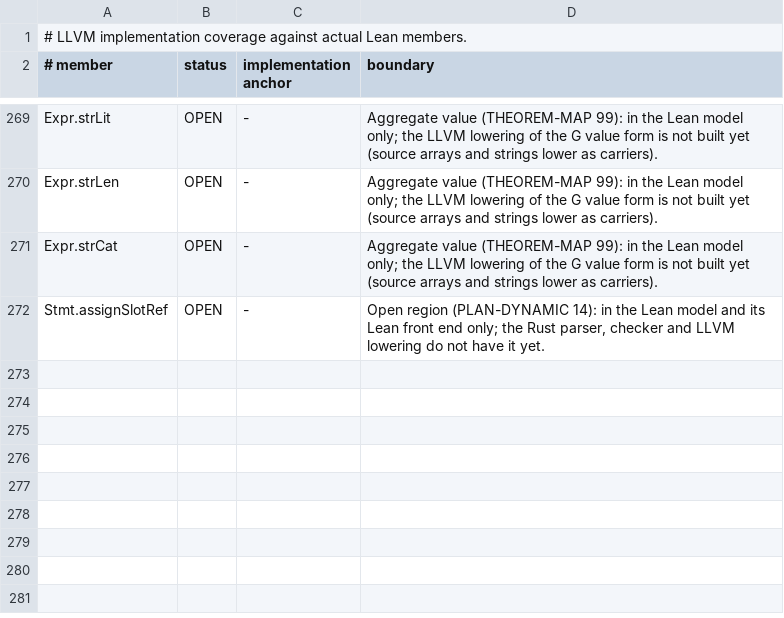
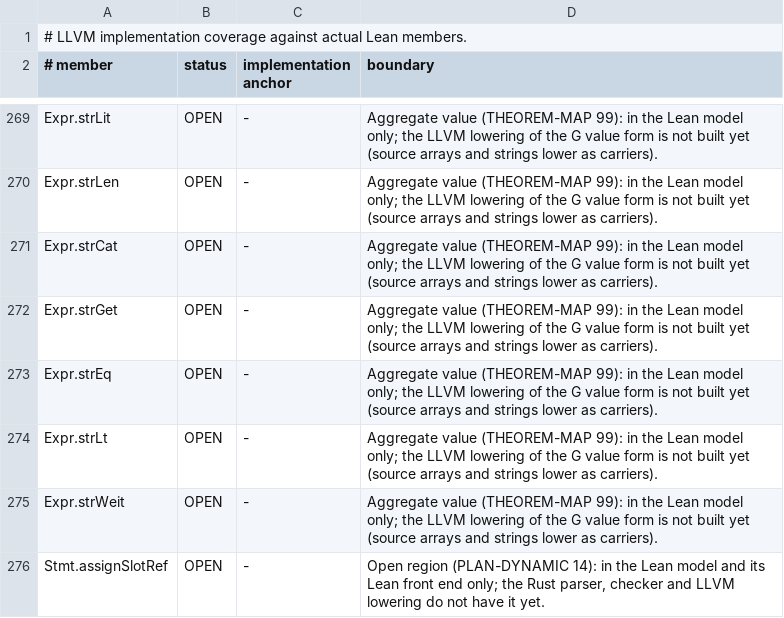
Before and after one commit to SimonVitzethum/Gabbro, a TSV file: dokumente/llvm-modelldeckung.tsv, drawn as a sheet; only a part is shown, gaps mark what is left out; the diff names each change by its address in the sheet, - before the commit and + after, or states it on an @@ line.

```diff
--- a/dokumente/llvm-modelldeckung.tsv
+++ b/dokumente/llvm-modelldeckung.tsv
+row 272: Expr.strGet | OPEN | - | Aggregate value (THEOREM-MAP 99): in the Lean model only; the LLVM lowering of the G value form is not built yet (source arrays and strings lower as carriers).
+row 273: Expr.strEq | OPEN | - | Aggregate value (THEOREM-MAP 99): in the Lean model only; the LLVM lowering of the G value form is not built yet (source arrays and strings lower as carriers).
+row 274: Expr.strLt | OPEN | - | Aggregate value (THEOREM-MAP 99): in the Lean model only; the LLVM lowering of the G value form is not built yet (source arrays and strings lower as carriers).
+row 275: Expr.strWeit | OPEN | - | Aggregate value (THEOREM-MAP 99): in the Lean model only; the LLVM lowering of the G value form is not built yet (source arrays and strings lower as carriers).
```
Also changed, not shown: 27 other files.
